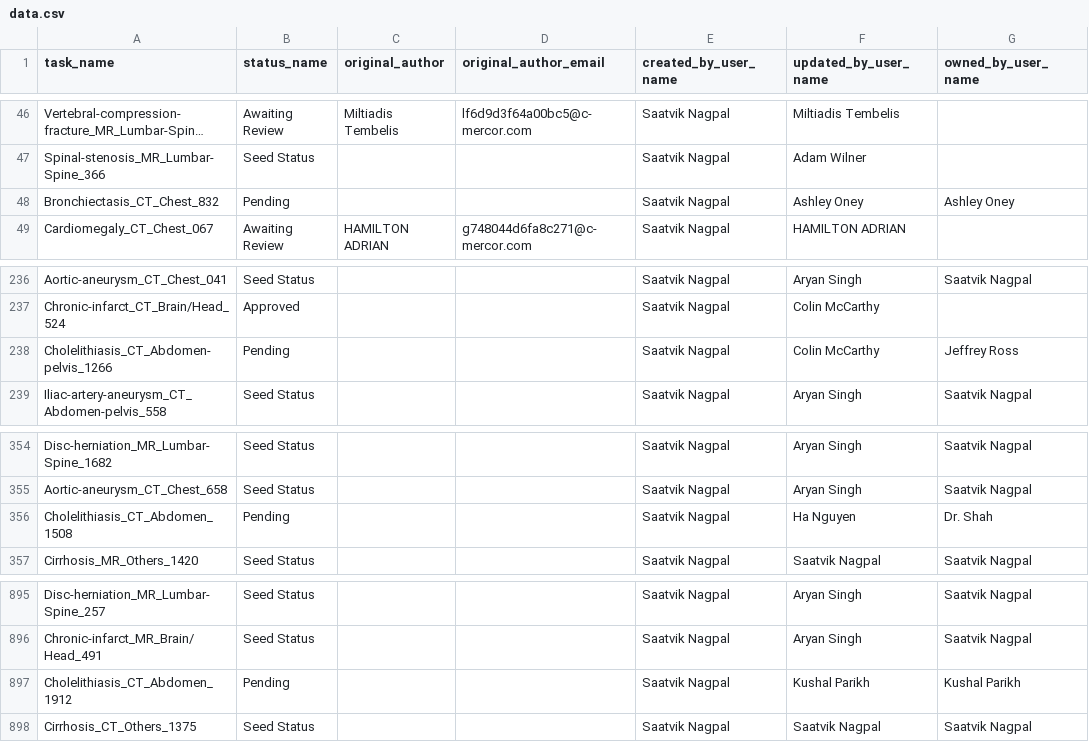
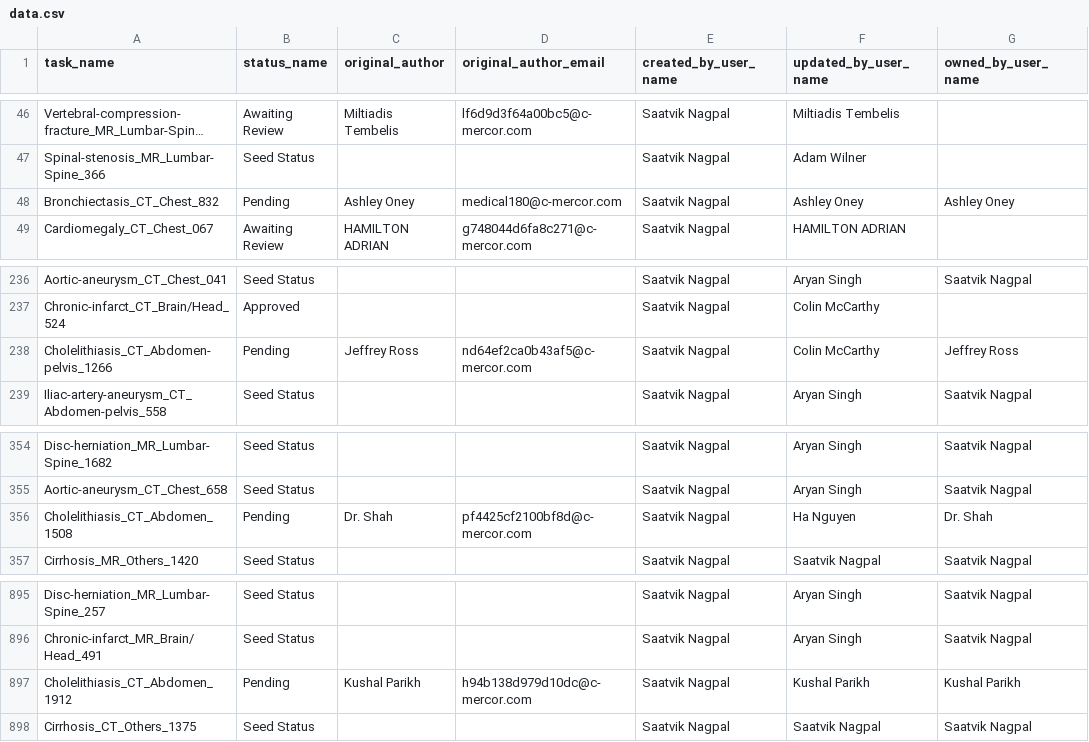
Before and after one commit to emanvela28/rls, a CSV file: data/data.csv, drawn as a sheet; only a part is shown, gaps mark what is left out; long unchanged cells end in …; the diff covers the shown part only; the diff names each change by its address in the sheet, - before the commit and + after, or states it on an @@ line.

```diff
--- a/data/data.csv
+++ b/data/data.csv
-C48 (original_author): (empty)
+C48 (original_author): Ashley Oney
-D48 (original_author_email): (empty)
+D48 (original_author_email): medical180@c-mercor.com
-C238 (original_author): (empty)
+C238 (original_author): Jeffrey Ross
-D238 (original_author_email): (empty)
+D238 (original_author_email): nd64ef2ca0b43af5@c-mercor.com
-C356 (original_author): (empty)
+C356 (original_author): Dr. Shah
-D356 (original_author_email): (empty)
+D356 (original_author_email): pf4425cf2100bf8d@c-mercor.com
-C897 (original_author): (empty)
+C897 (original_author): Kushal Parikh
-D897 (original_author_email): (empty)
+D897 (original_author_email): h94b138d979d10dc@c-mercor.com
```
Also changed, not shown: 21 edited cells elsewhere in this file, 12 other files.
